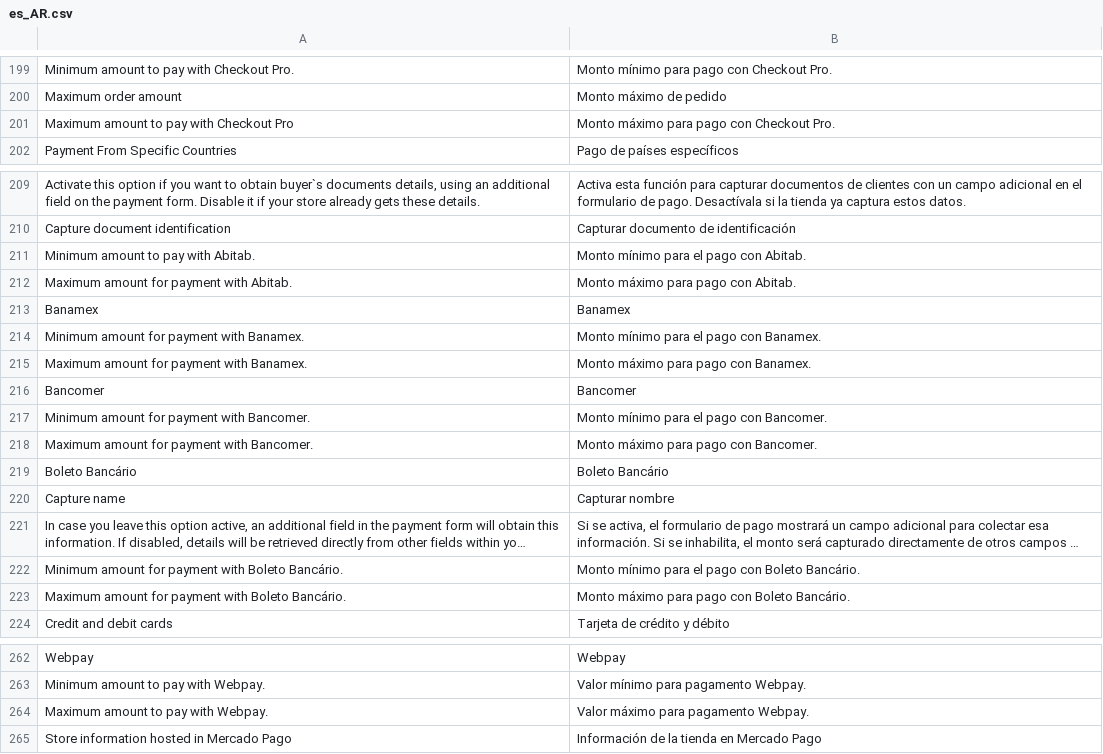
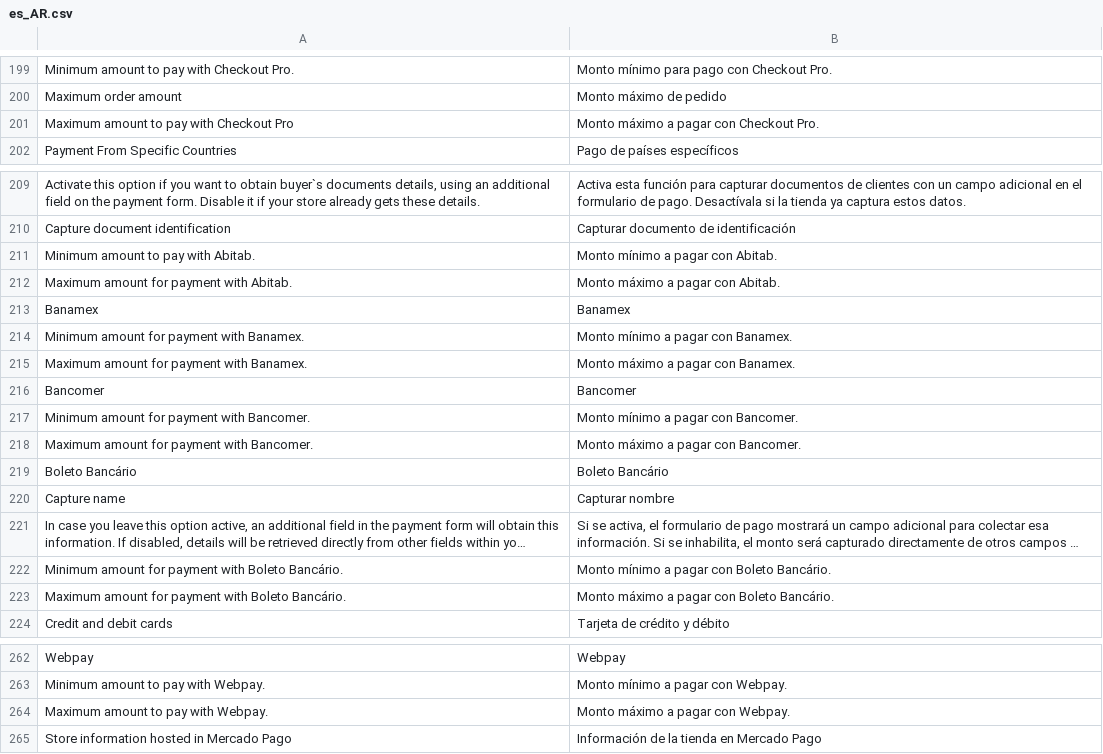
Before and after one commit to PluginAndPartners/payment-magento-plugin, a CSV file: i18n/es_AR.csv, drawn as a sheet; only a part is shown, gaps mark what is left out; long unchanged cells end in …; the diff covers the shown part only; the diff names each change by its address in the sheet, - before the commit and + after, or states it on an @@ line.

```diff
--- a/i18n/es_AR.csv
+++ b/i18n/es_AR.csv
-B201: Monto máximo para pago con Checkout Pro.
+B201: Monto máximo a pagar con Checkout Pro.
-B211: Monto mínimo para el pago con Abitab.
+B211: Monto mínimo a pagar con Abitab.
-B212: Monto máximo para pago con Abitab.
+B212: Monto máximo a pagar con Abitab.
-B214: Monto mínimo para el pago con Banamex.
+B214: Monto mínimo a pagar con Banamex.
-B215: Monto máximo para pago con Banamex.
+B215: Monto máximo a pagar con Banamex.
-B217: Monto mínimo para el pago con Bancomer.
+B217: Monto mínimo a pagar con Bancomer.
-B218: Monto máximo para pago con Bancomer.
+B218: Monto máximo a pagar con Bancomer.
-B222: Monto mínimo para el pago con Boleto Bancário.
+B222: Monto mínimo a pagar con Boleto Bancário.
-B223: Monto máximo para pago con Boleto Bancário.
+B223: Monto máximo a pagar con Boleto Bancário.
-B263: Valor mínimo para pagamento Webpay.
+B263: Monto mínimo a pagar con Webpay.
-B264: Valor máximo para pagamento Webpay.
+B264: Monto máximo a pagar con Webpay.
```
Also changed, not shown: 18 edited cells elsewhere in this file, i18n/es_CL.csv, i18n/es_CO.csv, 3 other files.
